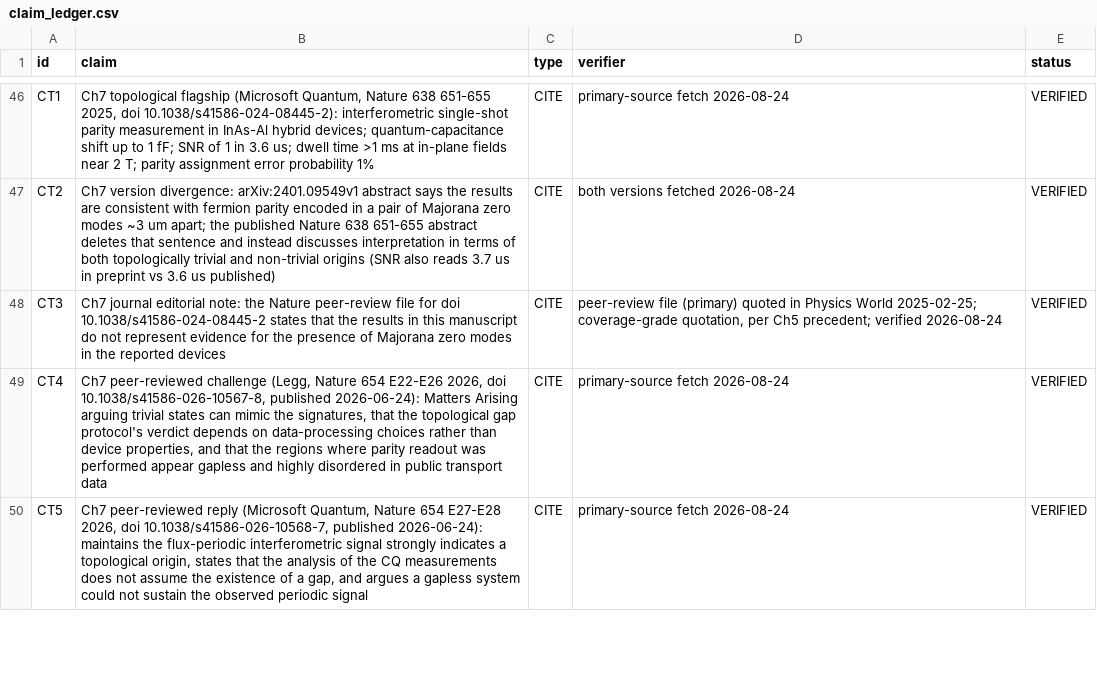
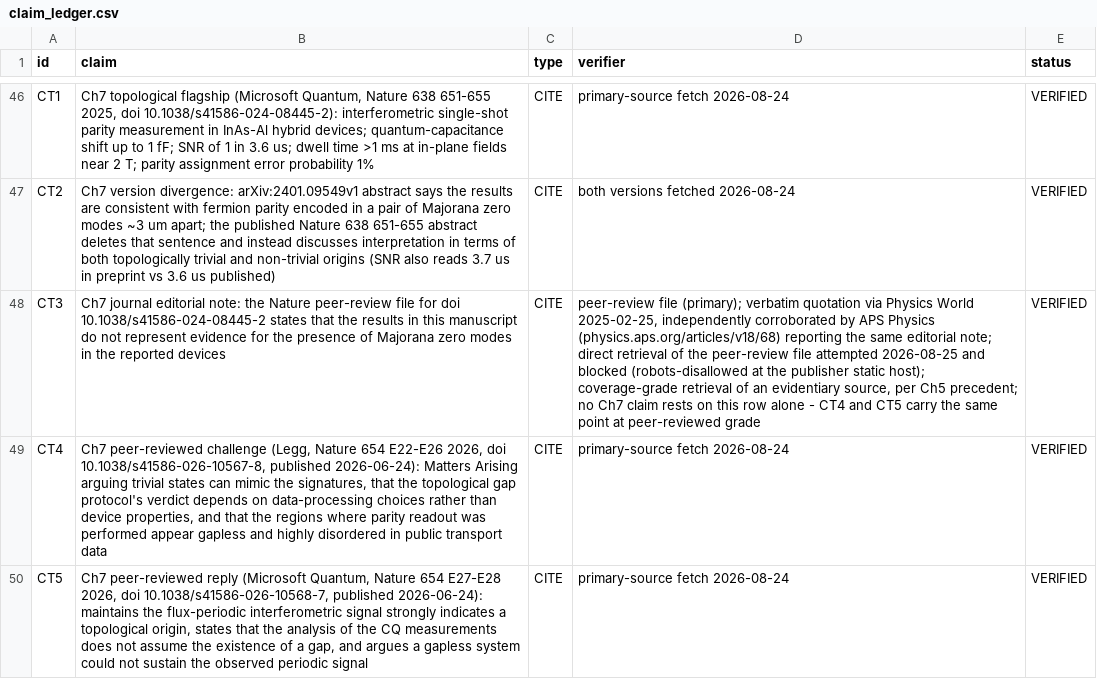
Before and after one commit to m4gr4th34/dossier-QC-003, a CSV file: claim_ledger.csv, drawn as a sheet; only a part is shown, gaps mark what is left out; the diff names each change by its address in the sheet, - before the commit and + after, or states it on an @@ line.

```diff
--- a/claim_ledger.csv
+++ b/claim_ledger.csv
-D48 (verifier): peer-review file (primary) quoted in Physics World 2025-02-25; coverage-grade quotation, per Ch5 precedent; verified 2026-08-24
+D48 (verifier): peer-review file (primary); verbatim quotation via Physics World 2025-02-25, independently corroborated by APS Physics (physics.aps.org/articles/v18/68) reporting the same editorial note; direct retrieval of the peer-review file attempted 2026-08-25 and blocked (robots-disallowed at the publisher static host); coverage-grade retrieval of an evidentiary source, per Ch5 precedent; no Ch7 claim rests on this row alone - CT4 and CT5 carry the same point at peer-reviewed grade
```
Also changed, not shown: 5 other files.
